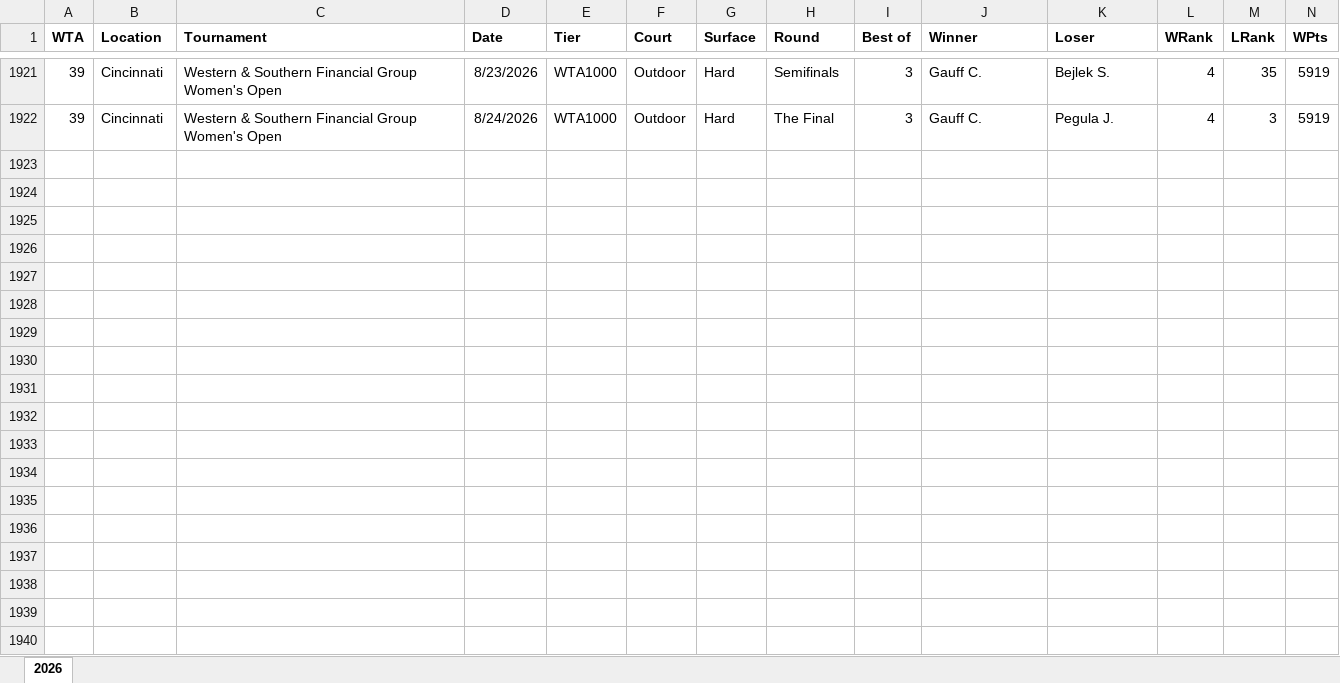
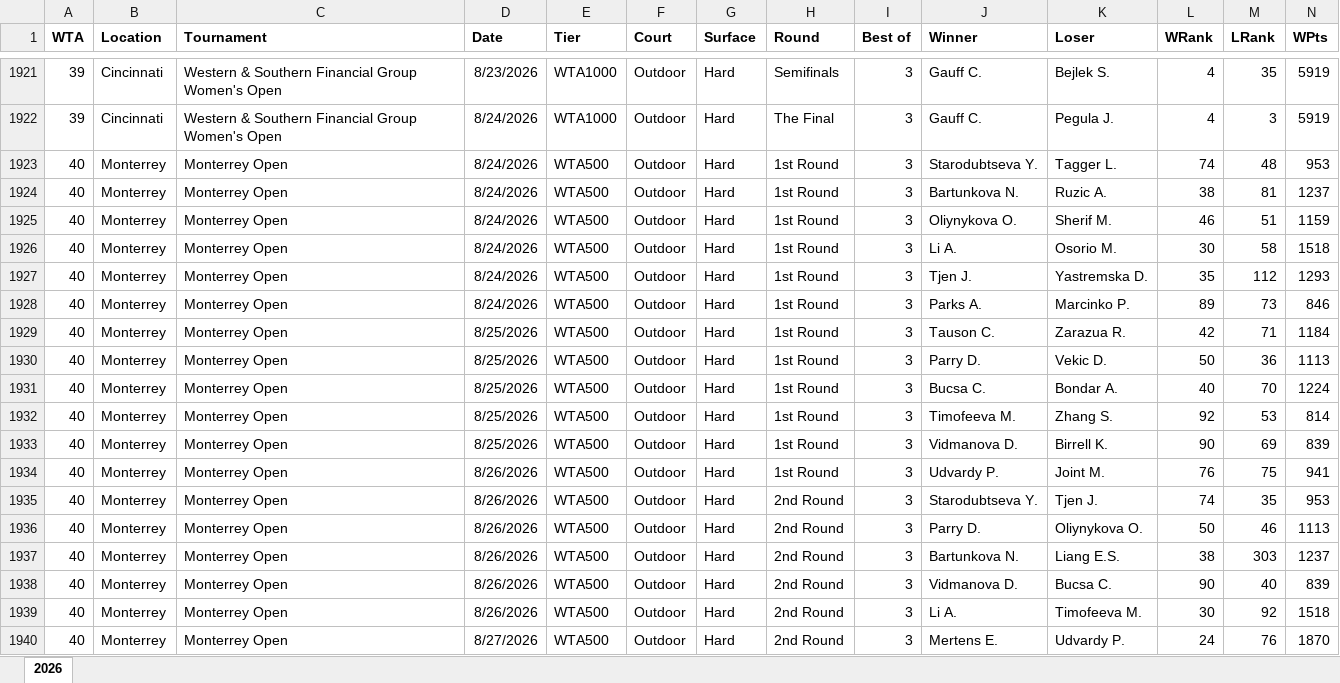
Before and after one commit to AVanneste/sports-analytics-platform, an Excel workbook: Tennis/data/raw/wta_2026.xlsx, sheet 2026, drawn as a sheet; only a part is shown, gaps mark what is left out; values as stored, in another font and other column widths than the file's, no borders; rows hold the shown columns only; the diff covers the shown part only; the diff names each change by its address in the sheet, - before the commit and + after, or states it on an @@ line.

```diff
--- a/Tennis/data/raw/wta_2026.xlsx (sheet 2026)
+++ b/Tennis/data/raw/wta_2026.xlsx (sheet 2026)
+row 1923: 40 | Monterrey | Monterrey Open | 8/24/2026 | WTA500 | Outdoor | Hard | 1st Round | 3 | Starodubtseva Y. | Tagger L. | 74 | 48 | 953
+row 1924: 40 | Monterrey | Monterrey Open | 8/24/2026 | WTA500 | Outdoor | Hard | 1st Round | 3 | Bartunkova N. | Ruzic A. | 38 | 81 | 1237
+row 1925: 40 | Monterrey | Monterrey Open | 8/24/2026 | WTA500 | Outdoor | Hard | 1st Round | 3 | Oliynykova O. | Sherif M. | 46 | 51 | 1159
+row 1926: 40 | Monterrey | Monterrey Open | 8/24/2026 | WTA500 | Outdoor | Hard | 1st Round | 3 | Li A. | Osorio M. | 30 | 58 | 1518
+row 1927: 40 | Monterrey | Monterrey Open | 8/24/2026 | WTA500 | Outdoor | Hard | 1st Round | 3 | Tjen J. | Yastremska D. | 35 | 112 | 1293
+row 1928: 40 | Monterrey | Monterrey Open | 8/24/2026 | WTA500 | Outdoor | Hard | 1st Round | 3 | Parks A. | Marcinko P. | 89 | 73 | 846
+row 1929: 40 | Monterrey | Monterrey Open | 8/25/2026 | WTA500 | Outdoor | Hard | 1st Round | 3 | Tauson C. | Zarazua R. | 42 | 71 | 1184
+row 1930: 40 | Monterrey | Monterrey Open | 8/25/2026 | WTA500 | Outdoor | Hard | 1st Round | 3 | Parry D. | Vekic D. | 50 | 36 | 1113
+row 1931: 40 | Monterrey | Monterrey Open | 8/25/2026 | WTA500 | Outdoor | Hard | 1st Round | 3 | Bucsa C. | Bondar A. | 40 | 70 | 1224
+row 1932: 40 | Monterrey | Monterrey Open | 8/25/2026 | WTA500 | Outdoor | Hard | 1st Round | 3 | Timofeeva M. | Zhang S. | 92 | 53 | 814
+row 1933: 40 | Monterrey | Monterrey Open | 8/25/2026 | WTA500 | Outdoor | Hard | 1st Round | 3 | Vidmanova D. | Birrell K. | 90 | 69 | 839
+row 1934: 40 | Monterrey | Monterrey Open | 8/26/2026 | WTA500 | Outdoor | Hard | 1st Round | 3 | Udvardy P. | Joint M. | 76 | 75 | 941
+row 1935: 40 | Monterrey | Monterrey Open | 8/26/2026 | WTA500 | Outdoor | Hard | 2nd Round | 3 | Starodubtseva Y. | Tjen J. | 74 | 35 | 953
+row 1936: 40 | Monterrey | Monterrey Open | 8/26/2026 | WTA500 | Outdoor | Hard | 2nd Round | 3 | Parry D. | Oliynykova O. | 50 | 46 | 1113
+row 1937: 40 | Monterrey | Monterrey Open | 8/26/2026 | WTA500 | Outdoor | Hard | 2nd Round | 3 | Bartunkova N. | Liang E.S. | 38 | 303 | 1237
+row 1938: 40 | Monterrey | Monterrey Open | 8/26/2026 | WTA500 | Outdoor | Hard | 2nd Round | 3 | Vidmanova D. | Bucsa C. | 90 | 40 | 839
+row 1939: 40 | Monterrey | Monterrey Open | 8/26/2026 | WTA500 | Outdoor | Hard | 2nd Round | 3 | Li A. | Timofeeva M. | 30 | 92 | 1518
+row 1940: 40 | Monterrey | Monterrey Open | 8/27/2026 | WTA500 | Outdoor | Hard | 2nd Round | 3 | Mertens E. | Udvardy P. | 24 | 76 | 1870
```
Also changed, not shown: 9 added rows elsewhere in this sheet, Tennis/data/raw/atp_2026.xlsx, 12 other files.
